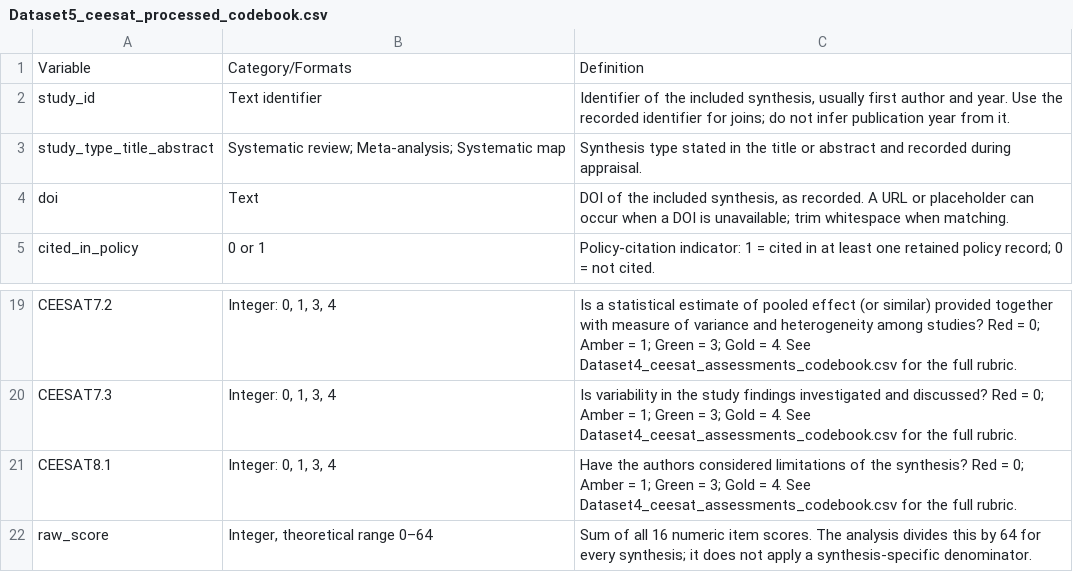
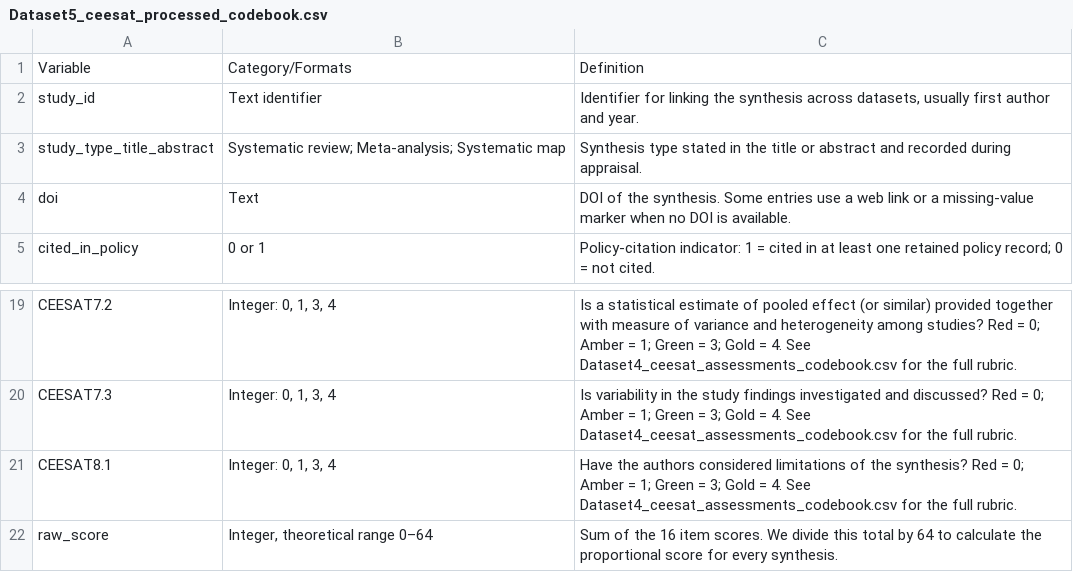
Before and after one commit to AnnaLenzR/noise_impact_wildlife_synthesis, a CSV file: Metadata/Dataset5_ceesat_processed_codebook.csv, drawn as a sheet; only a part is shown, gaps mark what is left out.

```diff
--- a/Metadata/Dataset5_ceesat_processed_codebook.csv
+++ b/Metadata/Dataset5_ceesat_processed_codebook.csv
@@ -1,5 +1,5 @@
 Variable,Category/Formats,Definition
-study_id,Text identifier,"Identifier of the included synthesis, usually first author and year. Use the recorded identifier for joins; do not infer publication year from it."
+study_id,Text identifier,"Identifier for linking the synthesis across datasets, usually first author and year."
 study_type_title_abstract,Systematic review; Meta-analysis; Systematic map,Synthesis type stated in the title or abstract and recorded during appraisal.
-doi,Text,"DOI of the included synthesis, as recorded. A URL or placeholder can occur when a DOI is unavailable; trim whitespace when matching."
+doi,Text,DOI of the synthesis. Some entries use a web link or a missing-value marker when no DOI is available.
 cited_in_policy,0 or 1,Policy-citation indicator: 1 = cited in at least one retained policy record; 0 = not cited.
@@ -21,2 +21,2 @@ CEESAT7.3,"Integer: 0, 1, 3, 4",Is variability in the study findings investigate
 CEESAT8.1,"Integer: 0, 1, 3, 4",Have the authors considered limitations of the synthesis? Red = 0; Amber = 1; Green = 3; Gold = 4. See Dataset4_ceesat_assessments_codebook.csv for the full rubric.
-raw_score,"Integer, theoretical range 0–64",Sum of all 16 numeric item scores. The analysis divides this by 64 for every synthesis; it does not apply a synthesis-specific denominator.
+raw_score,"Integer, theoretical range 0–64",Sum of the 16 item scores. We divide this total by 64 to calculate the proportional score for every synthesis.
```
Also changed, not shown: Metadata/Dataset1_map_data_extraction_codebook.csv, Metadata/Dataset2_bibliometric_data_codebook.csv, 8 other files.
